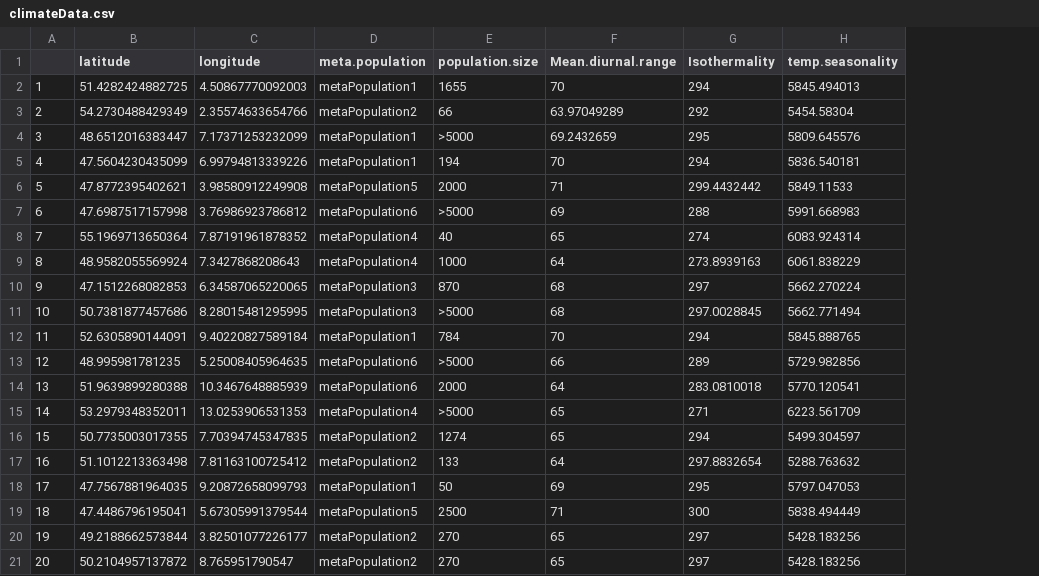
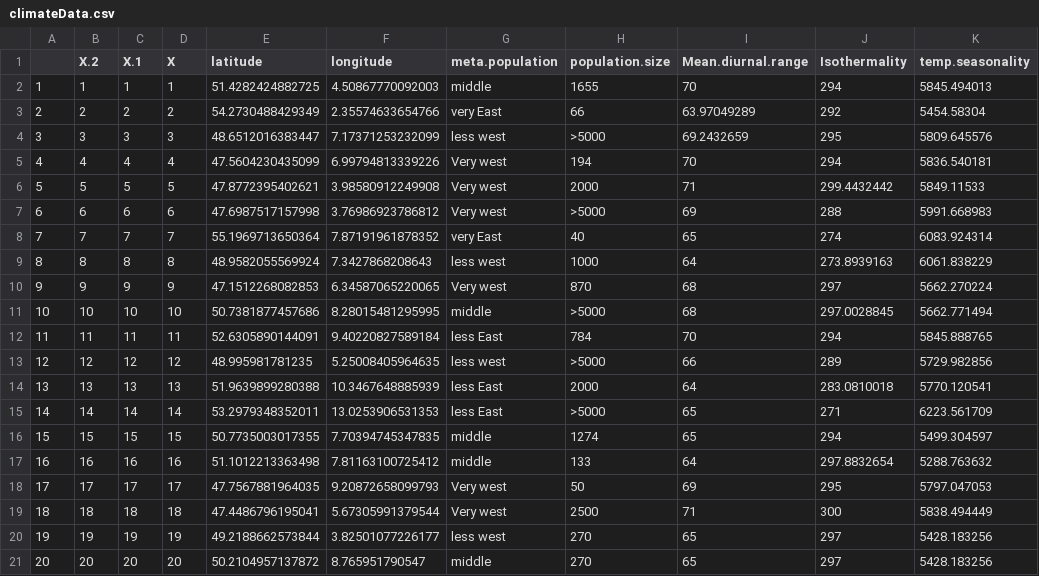
Before and after one commit to MaartenPostuma/exampleProject, a CSV file: data/climateData.csv, drawn as a sheet; only a part is shown; addresses are those after the commit; the diff names each change by its address in the sheet, - before the commit and + after, or states it on an @@ line.

```diff
--- a/data/climateData.csv
+++ b/data/climateData.csv
+column B (X.2), rows 2-21: 1 | 2 | 3 | 4 | 5 | 6 | 7 | 8 | 9 | 10 | 11 | 12 | 13 | 14 | 15 | 16 | 17 | 18 | 19 | 20
+column C (X.1), rows 2-21: 1 | 2 | 3 | 4 | 5 | 6 | 7 | 8 | 9 | 10 | 11 | 12 | 13 | 14 | 15 | 16 | 17 | 18 | 19 | 20
+column D (X), rows 2-21: 1 | 2 | 3 | 4 | 5 | 6 | 7 | 8 | 9 | 10 | 11 | 12 | 13 | 14 | 15 | 16 | 17 | 18 | 19 | 20
-G2 (meta.population): metaPopulation1
+G2 (meta.population): middle
-G3 (meta.population): metaPopulation2
+G3 (meta.population): very East
-G4 (meta.population): metaPopulation1
+G4 (meta.population): less west
-G5 (meta.population): metaPopulation1
+G5 (meta.population): Very west
-G6 (meta.population): metaPopulation5
+G6 (meta.population): Very west
-G7 (meta.population): metaPopulation6
+G7 (meta.population): Very west
-G8 (meta.population): metaPopulation4
+G8 (meta.population): very East
-G9 (meta.population): metaPopulation4
+G9 (meta.population): less west
-G10 (meta.population): metaPopulation3
+G10 (meta.population): Very west
-G11 (meta.population): metaPopulation3
+G11 (meta.population): middle
-G12 (meta.population): metaPopulation1
+G12 (meta.population): less East
-G13 (meta.population): metaPopulation6
+G13 (meta.population): less west
-G14 (meta.population): metaPopulation6
+G14 (meta.population): less East
-G15 (meta.population): metaPopulation4
+G15 (meta.population): less East
-G16:G17 (meta.population): metaPopulation2
+G16:G17 (meta.population): middle
-G18 (meta.population): metaPopulation1
+G18 (meta.population): Very west
-G19 (meta.population): metaPopulation5
+G19 (meta.population): Very west
-G20 (meta.population): metaPopulation2
+G20 (meta.population): less west
-G21 (meta.population): metaPopulation2
+G21 (meta.population): middle
```
Also changed, not shown: data/soilDataAll.csv, 6 other files.
